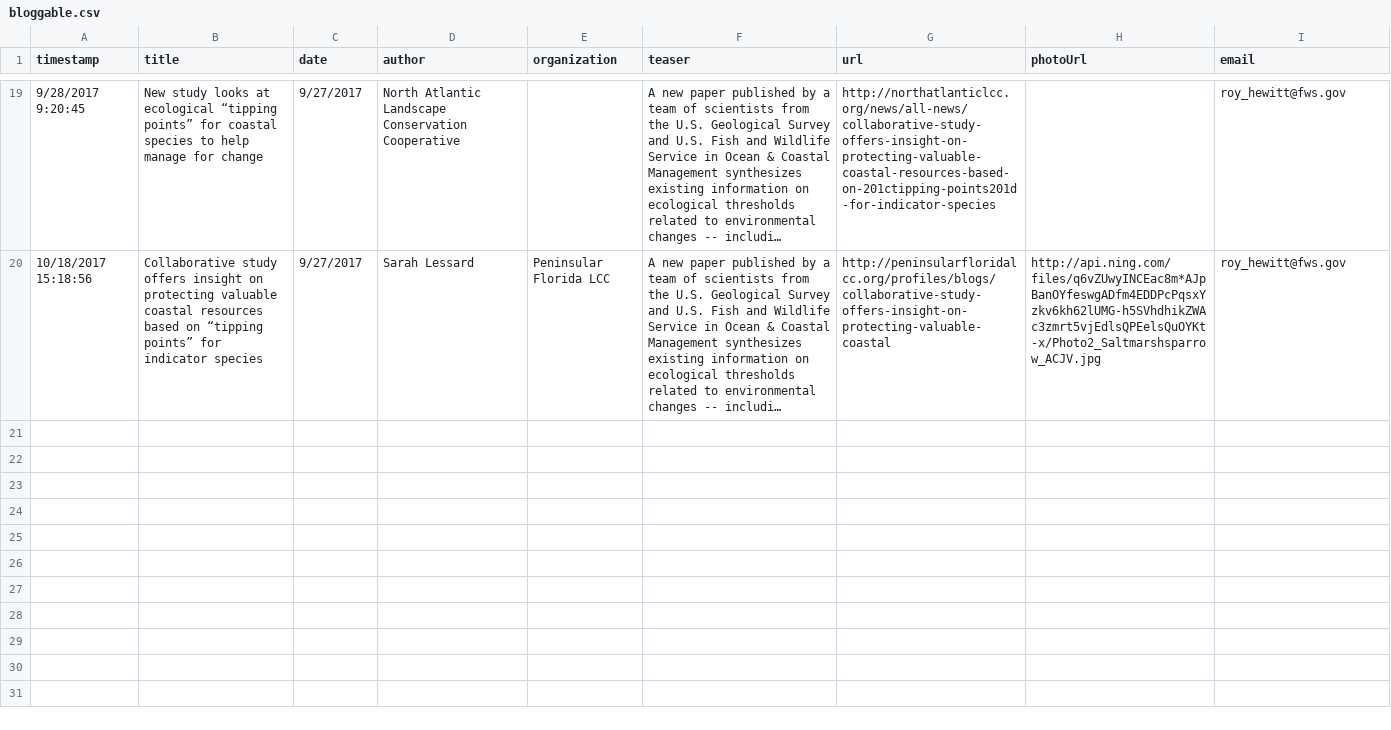
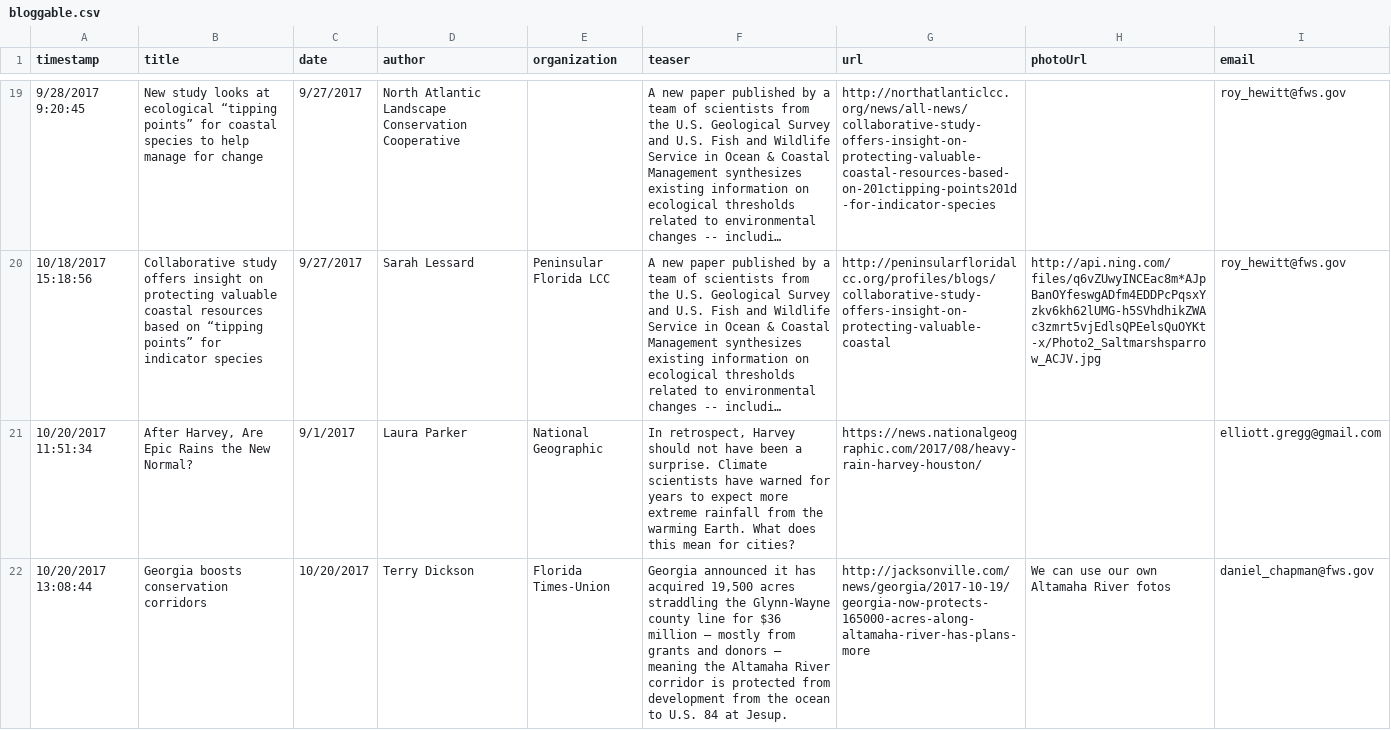
Before and after one commit to USFWS/secas, a CSV file: data/bloggable.csv, drawn as a sheet; only a part is shown, gaps mark what is left out; long unchanged cells end in …; the diff names each change by its address in the sheet, - before the commit and + after, or states it on an @@ line.

```diff
--- a/data/bloggable.csv
+++ b/data/bloggable.csv
+row 21: 10/20/2017 11:51:34 | After Harvey, Are Epic Rains the New Normal? | 9/1/2017 | Laura Parker | National Geographic | In retrospect, Harvey should not have been a surprise. Climate scientists have warned for years to expect more extreme rainfall from the warming Earth. What does this mean for cities? | https://news.nationalgeographic.com/2017/08/heavy-rain-harvey-houston/ |  | elliott.gregg@gmail.com
+row 22: 10/20/2017 13:08:44 | Georgia boosts conservation corridors | 10/20/2017 | Terry Dickson | Florida Times-Union | Georgia announced it has acquired 19,500 acres straddling the Glynn-Wayne county line for $36 million — mostly from grants and donors — meaning the Altamaha River corridor is protected from development from the ocean to U.S. 84 at Jesup. | http://jacksonville.com/news/georgia/2017-10-19/georgia-now-protects-165000-acres-along-altamaha-river-has-plans-more | We can use our own Altamaha River fotos | daniel_chapman@fws.gov
```
Also changed, not shown: 1 other file.
